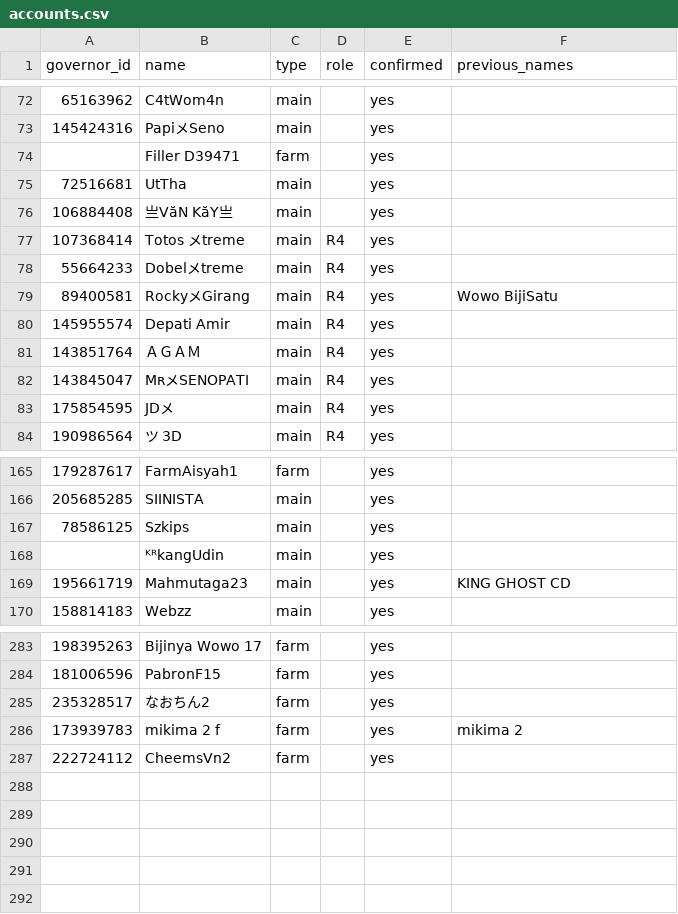
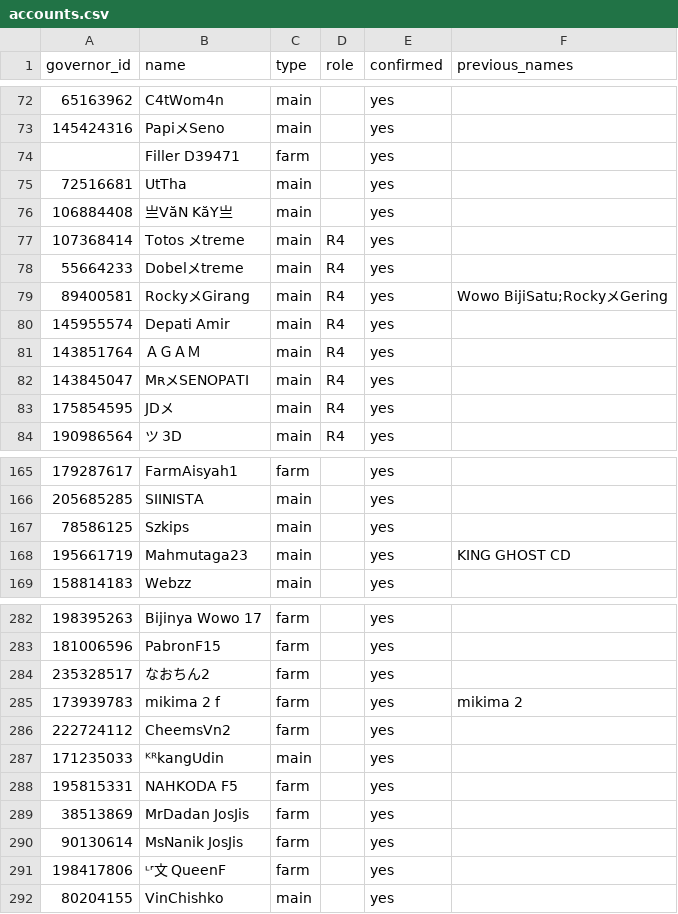
Before and after one commit to rizkyekoputra/rok-3514, a CSV file: tracker/accounts.csv, drawn as a sheet; only a part is shown, gaps mark what is left out.

```diff
--- a/tracker/accounts.csv
+++ b/tracker/accounts.csv
@@ -78,3 +78,3 @@
 55664233,Dobelメtreme,main,R4,yes,
-89400581,RockyメGirang,main,R4,yes,Wowo BijiSatu
+89400581,RockyメGirang,main,R4,yes,Wowo BijiSatu;RockyメGering
 145955574,Depati Amir,main,R4,yes,
@@ -167,3 +167,2 @@
 78586125,Szkips,main,,yes,
-,ᴷᴿkangUdin,main,,yes,
 195661719,Mahmutaga23,main,,yes,KING GHOST CD
@@ -287 +286,7 @@
 222724112,CheemsVn2,farm,,yes,
+171235033,ᴷᴿkangUdin,main,,yes,
+195815331,NAHKODA F5,farm,,yes,
+38513869,MrDadan JosJis,farm,,yes,
+90130614,MsNanik JosJis,farm,,yes,
+198417806,ᶫʳ文 QueenF,farm,,yes,
+80204155,VinChishko,main,,yes,
```
Also changed, not shown: tracker/offense_log.csv, tracker/status.csv, 19 other files.
